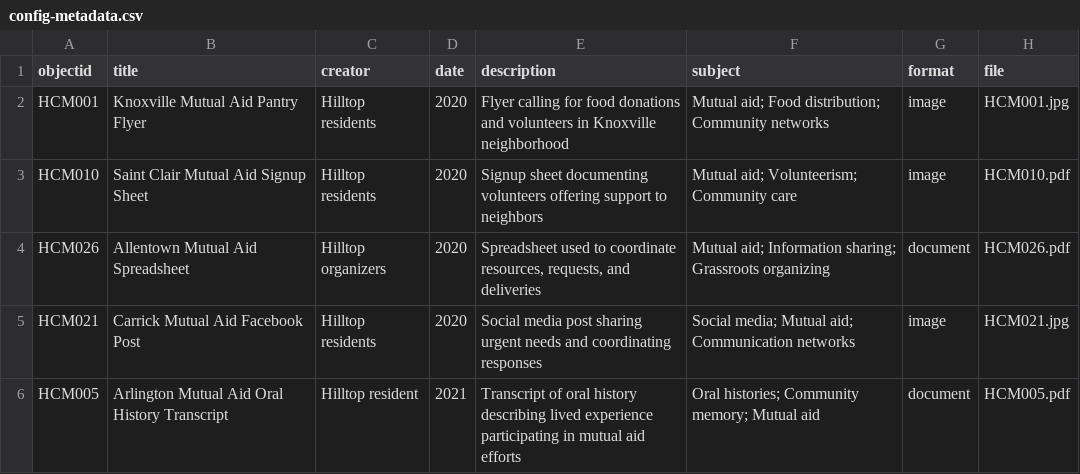
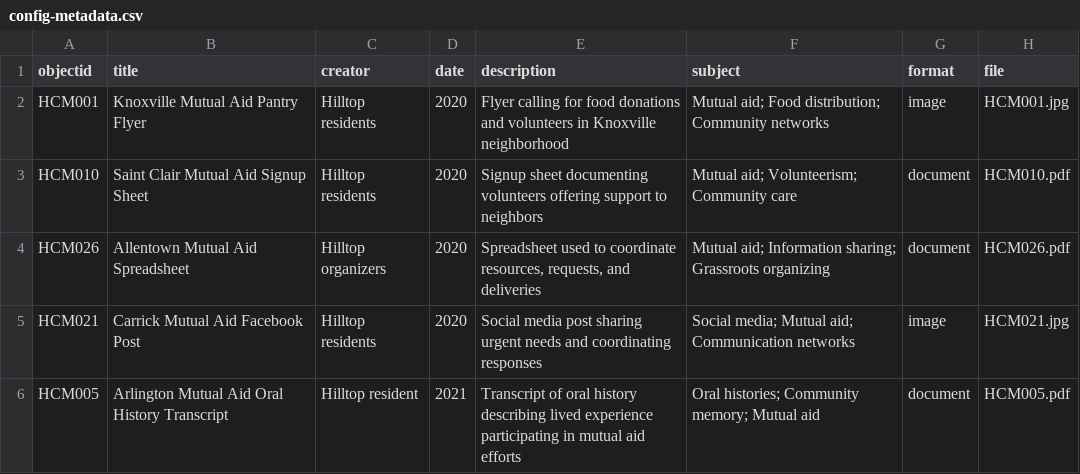
Before and after one commit to vbpr/hilltop-memory-collective-exhibit, a CSV file: _data/config-metadata.csv, drawn as a sheet.

Commit message:
Update config-metadata.csv

```diff
--- a/_data/config-metadata.csv
+++ b/_data/config-metadata.csv
@@ -2,3 +2,3 @@
 HCM001,Knoxville Mutual Aid Pantry Flyer,Hilltop residents,2020,Flyer calling for food donations and volunteers in Knoxville neighborhood,Mutual aid; Food distribution; Community networks,image,HCM001.jpg
-HCM010,Saint Clair Mutual Aid Signup Sheet,Hilltop residents,2020,Signup sheet documenting volunteers offering support to neighbors,Mutual aid; Volunteerism; Community care,image,HCM010.pdf
+HCM010,Saint Clair Mutual Aid Signup Sheet,Hilltop residents,2020,Signup sheet documenting volunteers offering support to neighbors,Mutual aid; Volunteerism; Community care,document,HCM010.pdf
 HCM026,Allentown Mutual Aid Spreadsheet,Hilltop organizers,2020,"Spreadsheet used to coordinate resources, requests, and deliveries",Mutual aid; Information sharing; Grassroots organizing,document,HCM026.pdf
```
